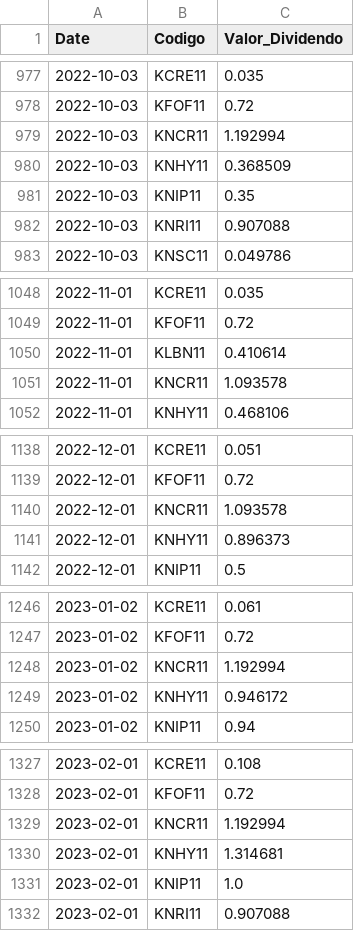
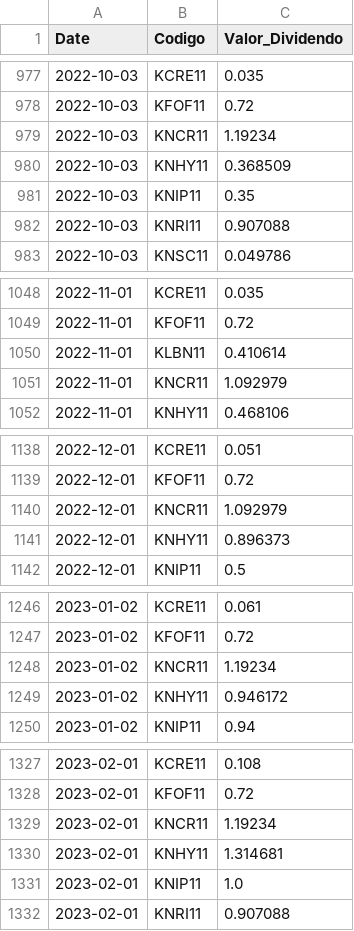
Before and after one commit to GabrielSantos15/brazilian-market-analytics, a CSV file: dados/f_dividendos.csv, drawn as a sheet; only a part is shown, gaps mark what is left out; the diff covers the shown part only.

```diff
--- a/dados/f_dividendos.csv
+++ b/dados/f_dividendos.csv
@@ -978,3 +978,3 @@ Date,Codigo,Valor_Dividendo
 2022-10-03,KFOF11,0.72
-2022-10-03,KNCR11,1.192994
+2022-10-03,KNCR11,1.19234
 2022-10-03,KNHY11,0.368509
@@ -1050,3 +1050,3 @@ Date,Codigo,Valor_Dividendo
 2022-11-01,KLBN11,0.410614
-2022-11-01,KNCR11,1.093578
+2022-11-01,KNCR11,1.092979
 2022-11-01,KNHY11,0.468106
@@ -1139,3 +1139,3 @@ Date,Codigo,Valor_Dividendo
 2022-12-01,KFOF11,0.72
-2022-12-01,KNCR11,1.093578
+2022-12-01,KNCR11,1.092979
 2022-12-01,KNHY11,0.896373
@@ -1247,3 +1247,3 @@ Date,Codigo,Valor_Dividendo
 2023-01-02,KFOF11,0.72
-2023-01-02,KNCR11,1.192994
+2023-01-02,KNCR11,1.19234
 2023-01-02,KNHY11,0.946172
@@ -1328,3 +1328,3 @@ Date,Codigo,Valor_Dividendo
 2023-02-01,KFOF11,0.72
-2023-02-01,KNCR11,1.192994
+2023-02-01,KNCR11,1.19234
 2023-02-01,KNHY11,1.314681
```
Also changed, not shown: 19 added rows and 49 edited cells elsewhere in this file, 1 other file.
